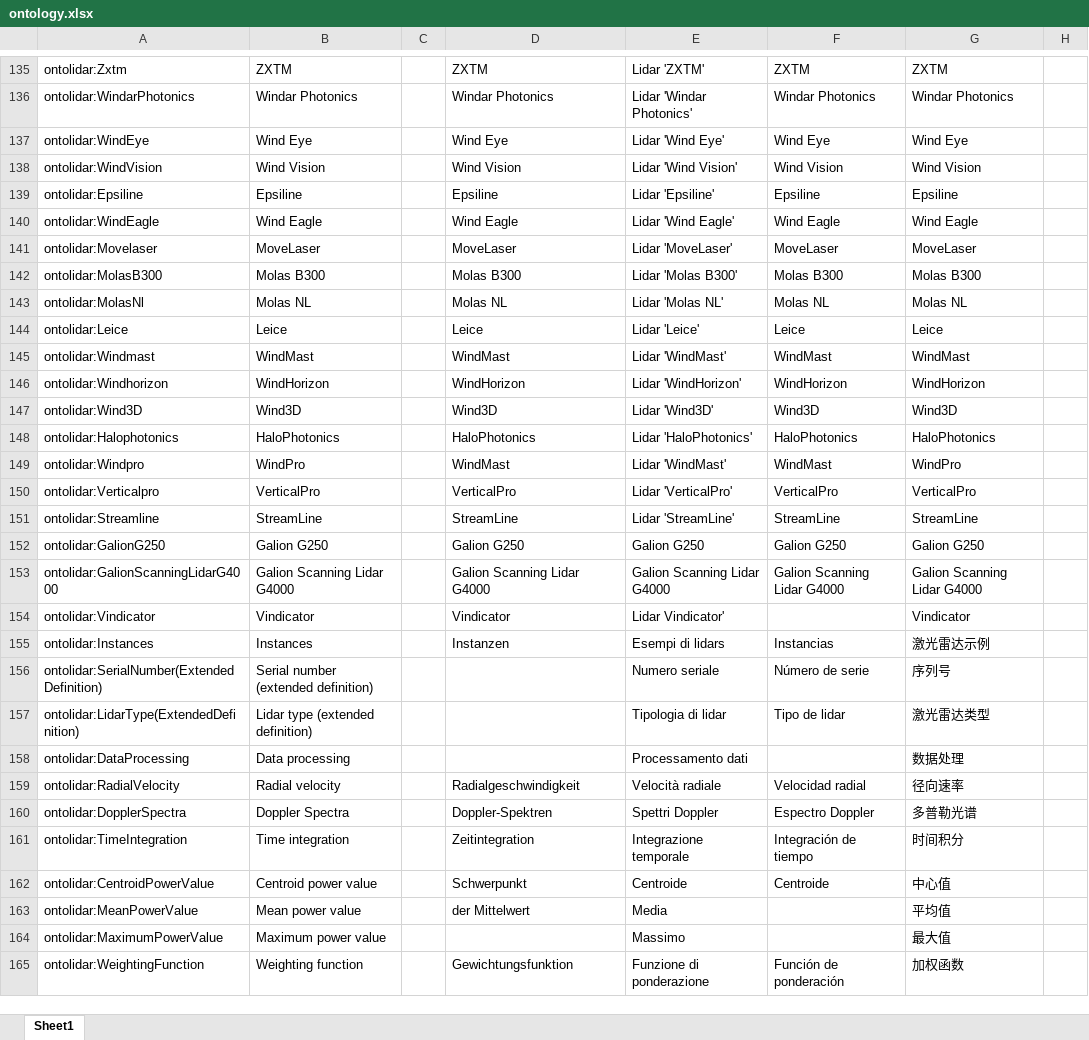
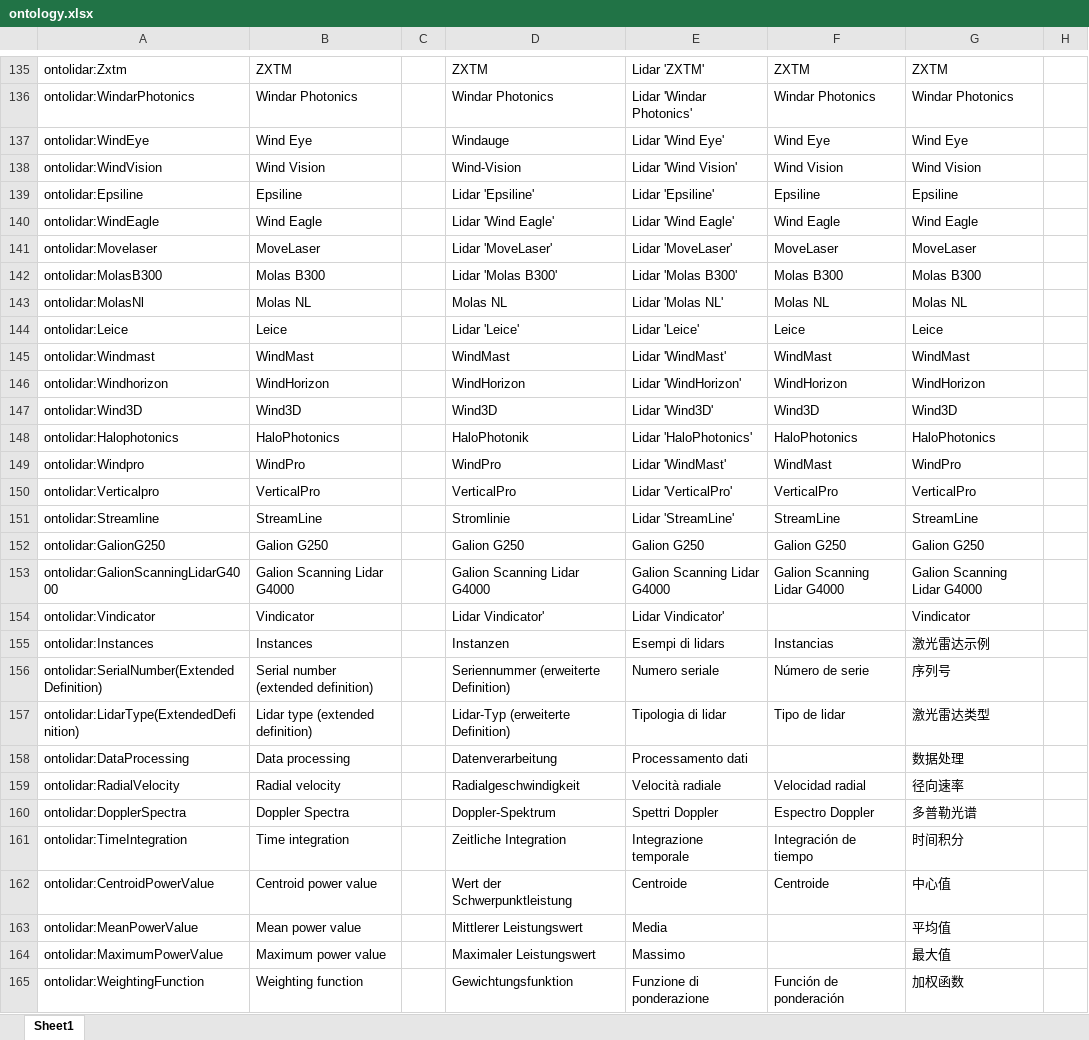
Before and after one commit to IEA-Wind-Task-32/wind-lidar-ontology, an Excel workbook: ontology.xlsx, sheet Sheet1, drawn as a sheet; only a part is shown, gaps mark what is left out; values as stored, in another font and other column widths than the file's, no borders; the diff covers the shown part only; the diff names each change by its address in the sheet, - before the commit and + after, or states it on an @@ line.

```diff
--- a/ontology.xlsx (sheet Sheet1)
+++ b/ontology.xlsx (sheet Sheet1)
-D137: Wind Eye
+D137: Windauge
-D138: Wind Vision
+D138: Wind-Vision
-D139: Epsiline
+D139: Lidar 'Epsiline'
-D140: Wind Eagle
+D140: Lidar 'Wind Eagle'
-D141: MoveLaser
+D141: Lidar 'MoveLaser'
-D142: Molas B300
+D142: Lidar 'Molas B300'
-D144: Leice
+D144: Lidar 'Leice'
-D148: HaloPhotonics
+D148: HaloPhotonik
-D149: WindMast
+D149: WindPro
-D151: StreamLine
+D151: Stromlinie
-D154: Vindicator
+D154: Lidar Vindicator'
-D156: (empty)
+D156: Seriennummer (erweiterte Definition)
-D157: (empty)
+D157: Lidar-Typ (erweiterte Definition)
-D158: (empty)
+D158: Datenverarbeitung
-D160: Doppler-Spektren
+D160: Doppler-Spektrum
-D161: Zeitintegration
+D161: Zeitliche Integration
-D162: Schwerpunkt
+D162: Wert der Schwerpunktleistung
-D163: der Mittelwert
+D163: Mittlerer Leistungswert
-D164: (empty)
+D164: Maximaler Leistungswert
```
Also changed, not shown: 173 edited cells elsewhere in this sheet, 3 other files.
